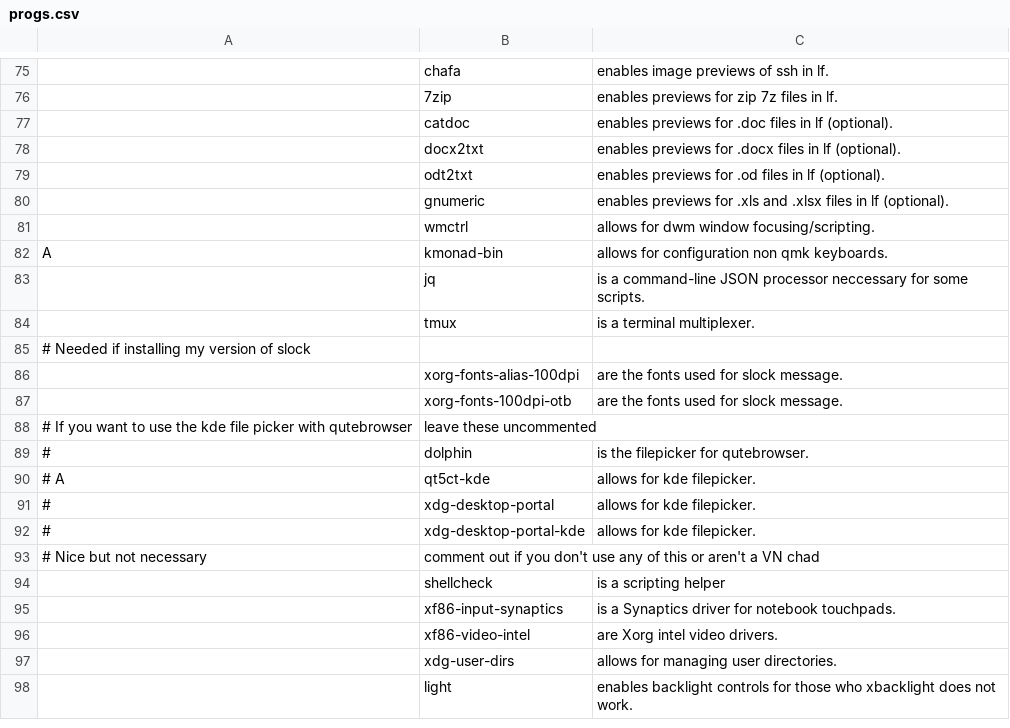
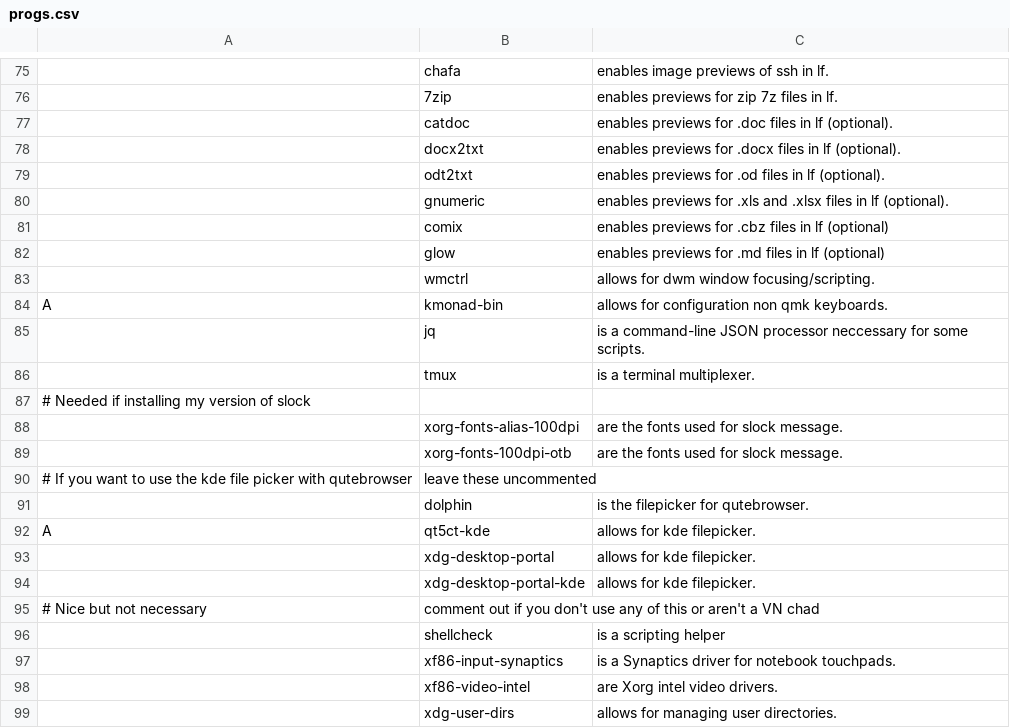
Before and after one commit to johndovern/NARDS, a CSV file: progs.csv, drawn as a sheet; only a part is shown, gaps mark what is left out; the shorter side is filled out with more unchanged rows; addresses are those after the commit; the diff covers the shown part only; the diff names each change by its address in the sheet, - before the commit and + after, or states it on an @@ line.

```diff
--- a/progs.csv
+++ b/progs.csv
+row 81:  | comix | enables previews for .cbz files in lf (optional)
+row 82:  | glow | enables previews for .md files in lf (optional)
-A91: #
+A91: (empty)
-A92: # A
+A92: A
-A93:A94: #
+A93:A94: (empty)
```
Also changed, not shown: 23 added rows, 1 removed row and 2 edited cells elsewhere in this file.
